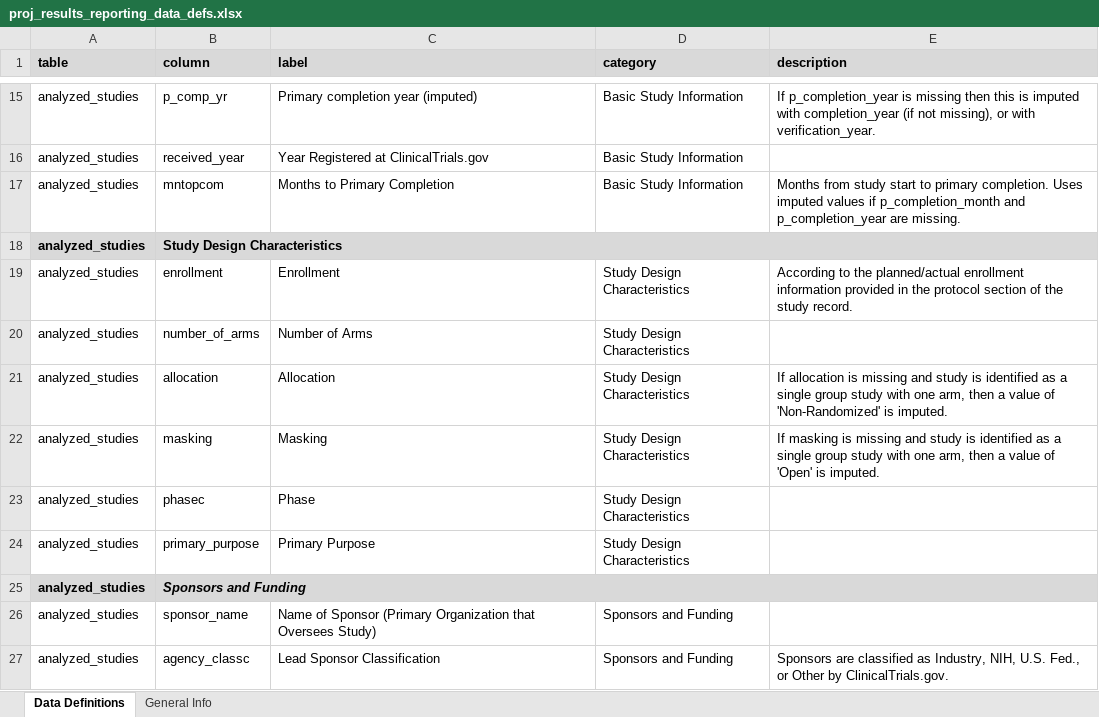
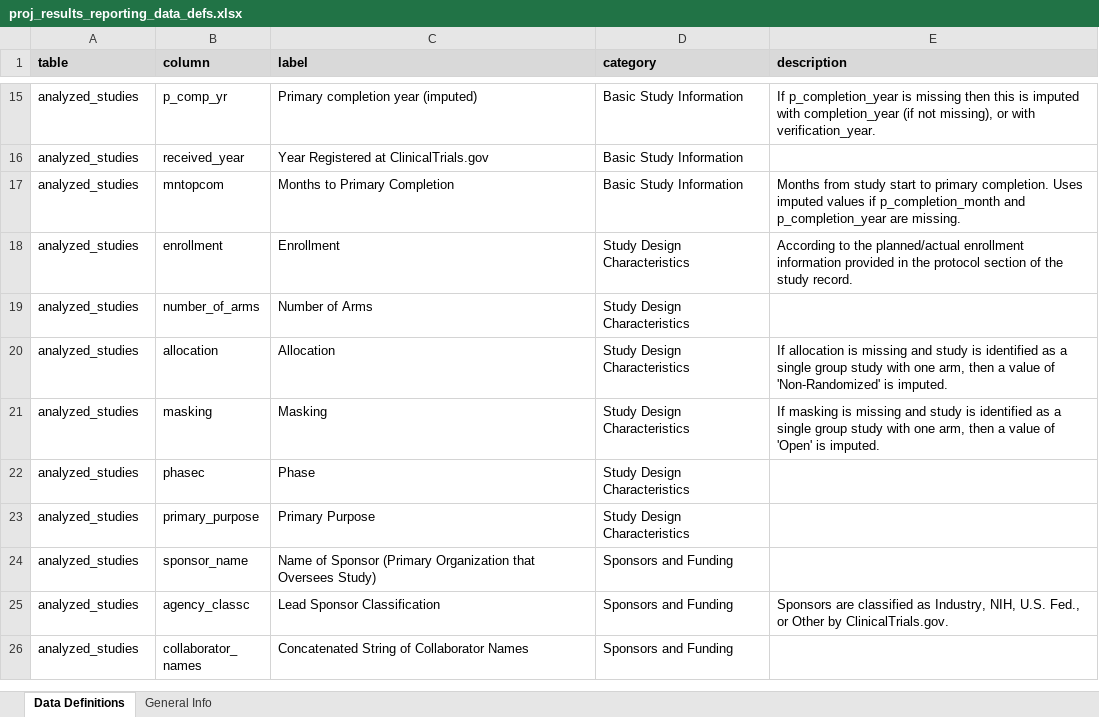
Before and after one commit to ctti-clinicaltrials/aact-proj, an Excel workbook: public/attachments/proj_results_reporting_data_defs.xlsx, sheet Data Definitions, drawn as a sheet; only a part is shown, gaps mark what is left out; the shorter side is filled out with more unchanged rows; values as stored, in another font and other column widths than the file's, no borders; the diff names each change by its address in the sheet, - before the commit and + after, or states it on an @@ line.

Commit message:
small changes to Results Reporting Data Defs

```diff
--- a/public/attachments/proj_results_reporting_data_defs.xlsx (sheet Data Definitions)
+++ b/public/attachments/proj_results_reporting_data_defs.xlsx (sheet Data Definitions)
-row 18: analyzed_studies | Study Design Characteristics
-row 25: analyzed_studies | Sponsors and Funding
```
